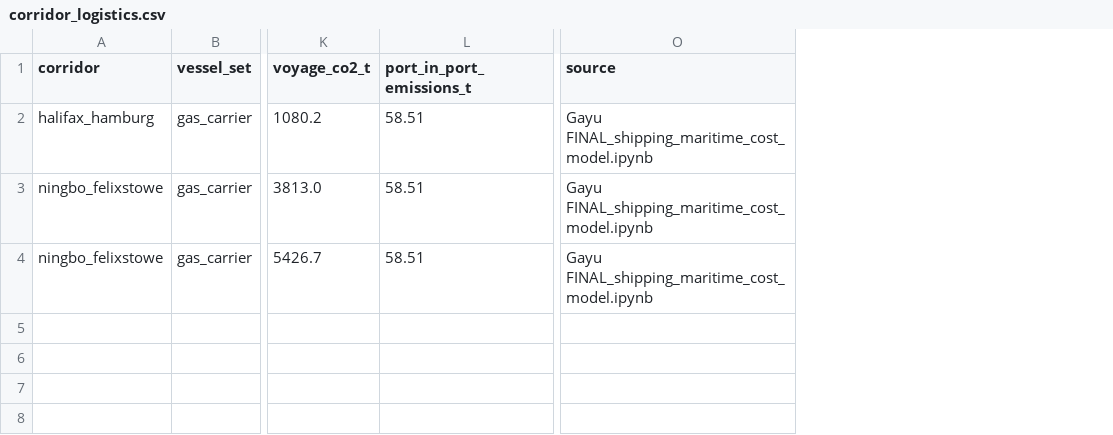
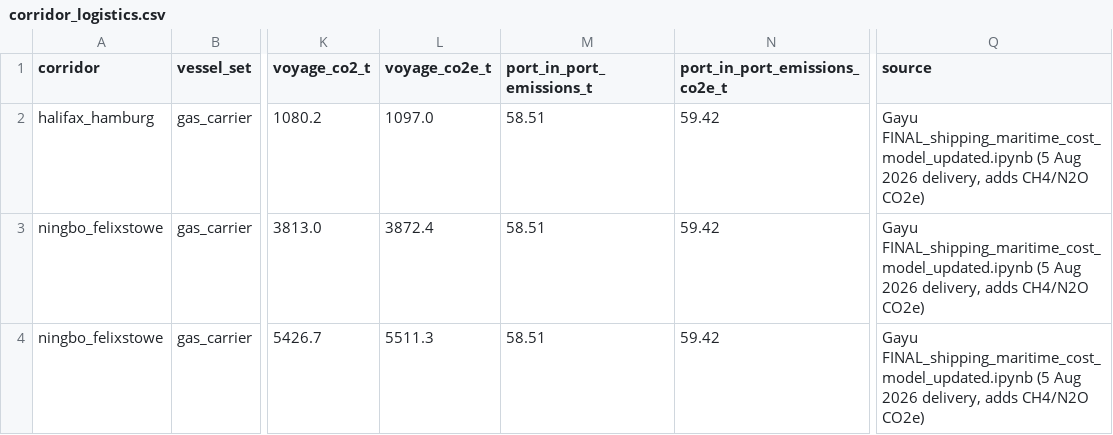
Before and after one commit to Samir-Abuisneneh/cbam-dashboard, a CSV file: cbam_model/data/placeholder/corridor_logistics.csv, drawn as a sheet; only a part is shown, gaps mark what is left out; addresses are those after the commit; the diff names each change by its address in the sheet, - before the commit and + after, or states it on an @@ line.

```diff
--- a/cbam_model/data/placeholder/corridor_logistics.csv
+++ b/cbam_model/data/placeholder/corridor_logistics.csv
+column L (voyage_co2e_t), rows 2-4: 1097.0 | 3872.4 | 5511.3
+column N (port_in_port_emissions_co2e_t), rows 2-4: all 59.42
-Q2:Q4 (source): Gayu FINAL_shipping_maritime_cost_model.ipynb
+Q2:Q4 (source): Gayu FINAL_shipping_maritime_cost_model_updated.ipynb (5 Aug 2026 delivery, adds CH4/N2O CO2e)
```
Also changed, not shown: cbam_model/outputs/compliance_sensitivity_ranked.csv, cbam_model/outputs/compliance_sensitivity_sweep.csv, 21 other files.
